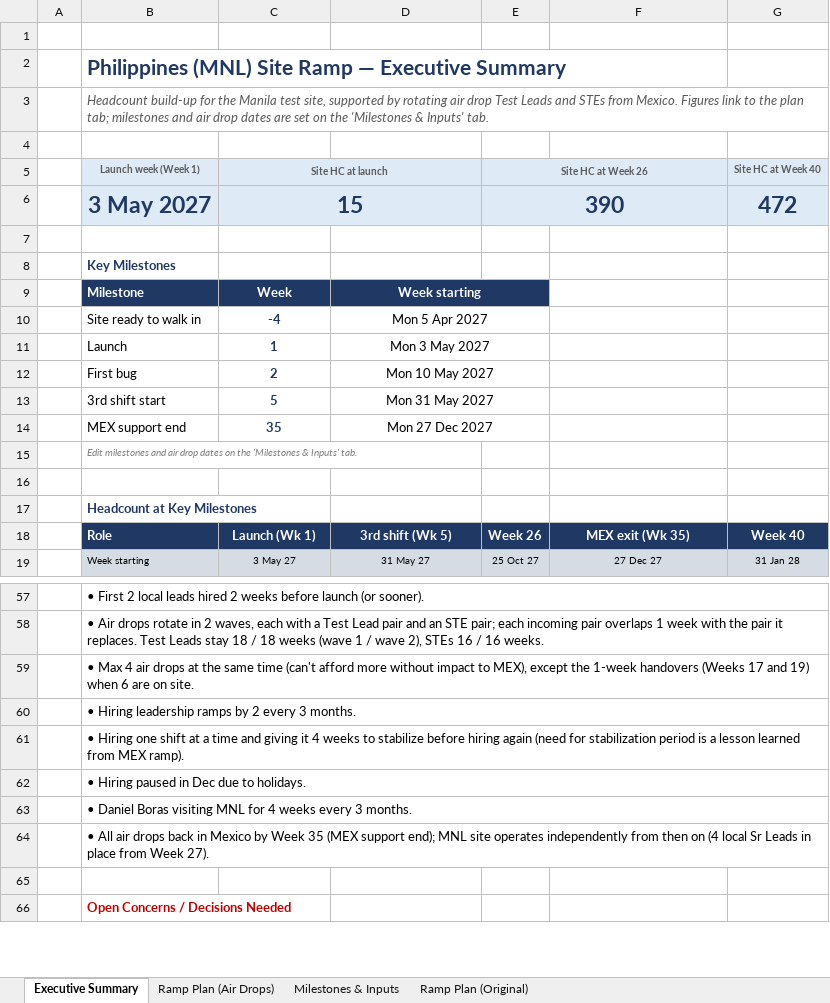
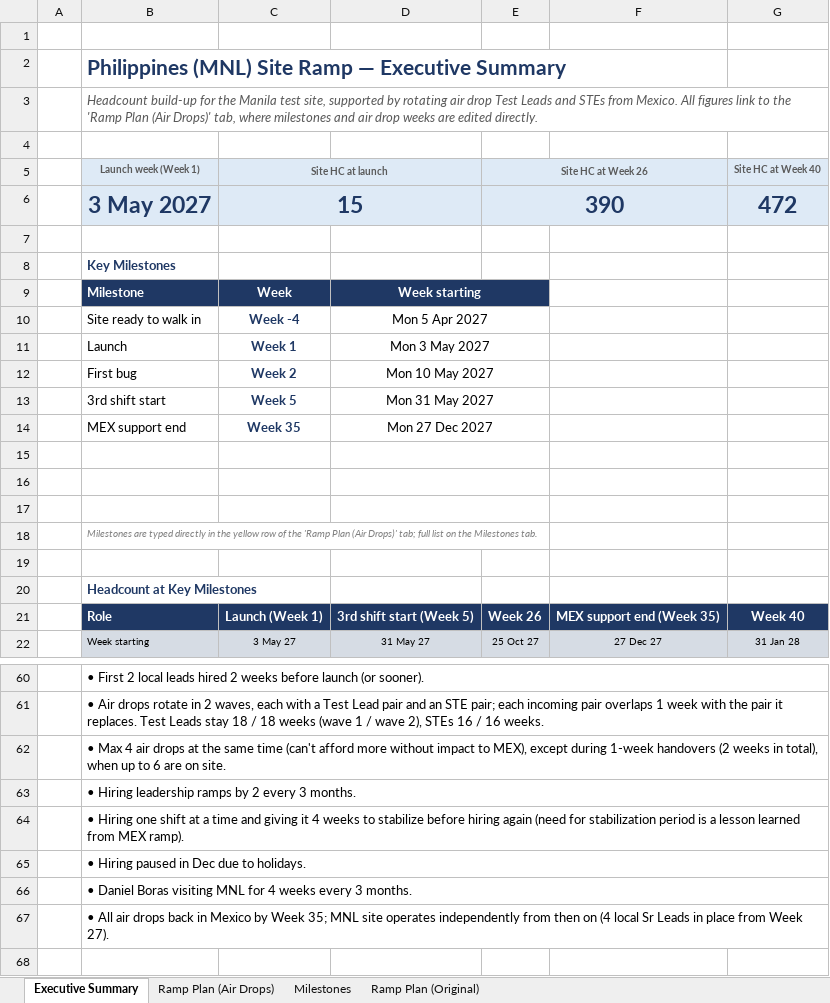
Before and after one commit to Shataman/Benc, an Excel workbook: Philippines_Airdrops_Executive.xlsx, sheet Executive Summary, drawn as a sheet; only a part is shown, gaps mark what is left out; the shorter side is filled out with more unchanged rows; values as stored, in another font and other column widths than the file's, no borders; charts and pictures and conditional formats not drawn; addresses are those after the commit; the diff names each change by its address in the sheet, - before the commit and + after, or states it on an @@ line.

```diff
--- a/Philippines_Airdrops_Executive.xlsx (sheet Executive Summary)
+++ b/Philippines_Airdrops_Executive.xlsx (sheet Executive Summary)
-sheet tab: Milestones & Inputs
+sheet tab: Milestones
-B3 (Launch week (Week 1)): …from Mexico. Figures link to the plan tab; milestones and air drop dates are set on the 'Milestones & Inputs' tab.
+B3 (Launch week (Week 1)): …from Mexico. All figures link to the 'Ramp Plan (Air Drops)' tab, where milestones and air drop weeks are edited directly.
-C10 (Site HC at launch): -4
+C10 (Site HC at launch): Week -4
-C11 (Site HC at launch): 1
+C11 (Site HC at launch): Week 1
-C12 (Site HC at launch): 2
+C12 (Site HC at launch): Week 2
-C13 (Site HC at launch): 5
+C13 (Site HC at launch): Week 5
-C14 (Site HC at launch): 35
+C14 (Site HC at launch): Week 35
+row 15: (empty)
+row 16: (empty)
+row 17: (empty)
-B18 (Launch week (Week 1)): Edit milestones and air drop dates on the 'Milestones & Inputs' tab.
+B18 (Launch week (Week 1)): Milestones are typed directly in the yellow row of the 'Ramp Plan (Air Drops)' tab; full list on the Milestones tab.
-C21 (Site HC at launch): Launch (Wk 1)
+C21 (Site HC at launch): Launch (Week 1)
-D21: 3rd shift (Wk 5)
+D21: 3rd shift start (Week 5)
-F21: MEX exit (Wk 35)
+F21: MEX support end (Week 35)
-B62 (Launch week (Week 1)): …MEX), except the 1-week handovers (Weeks 17 and 19) when 6 are…
+B62 (Launch week (Week 1)): …MEX), except during 1-week handovers (2 weeks in total), when up to 6 are…
-B67 (Launch week (Week 1)): …by Week 35 (MEX support end); MNL site…
+B67 (Launch week (Week 1)): …by Week 35; MNL site…
```
Also changed, not shown: sheet Milestones, sheet Ramp Plan (Air Drops), formulas that keep their value, hidden cells, charts or pictures.
